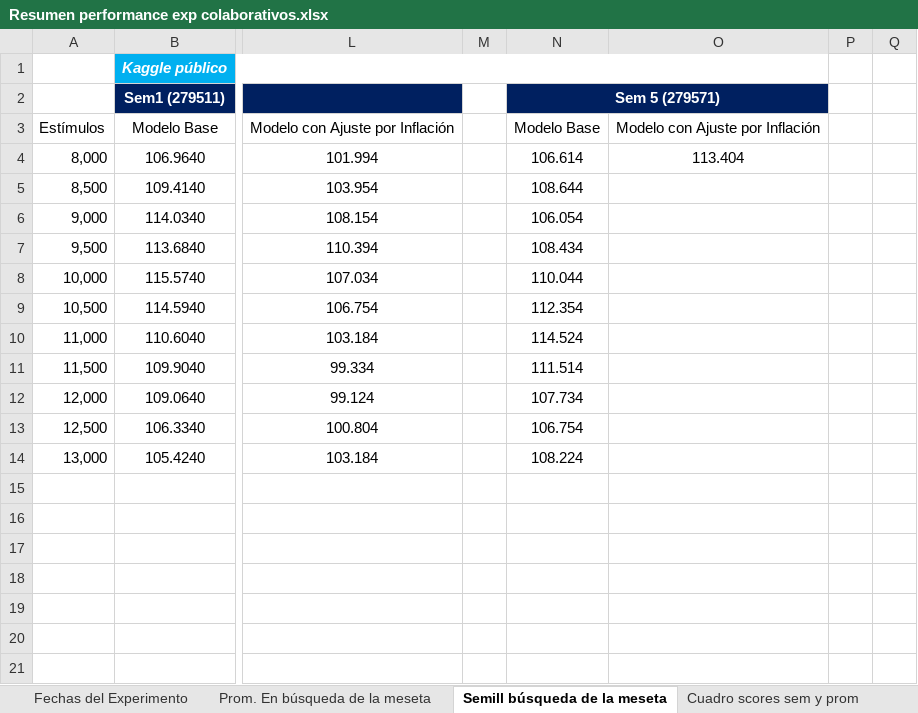
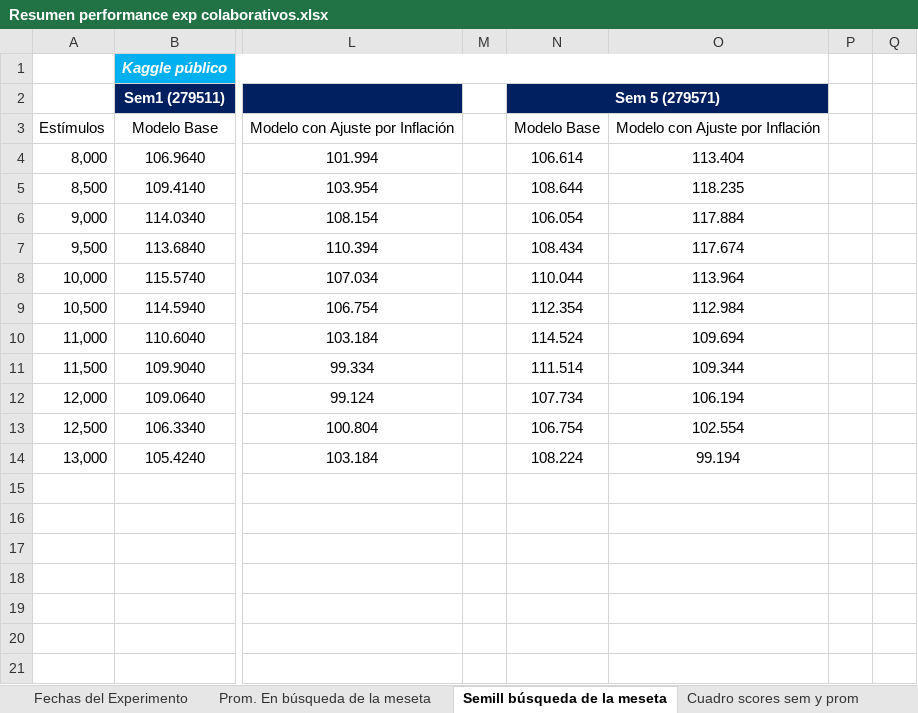
Before and after one commit to germanpestchanker/dmeyf2023, an Excel workbook: German/Clase 10-11/Resumen Performance/Resumen performance exp colaborativos.xlsx, sheet Semill búsqueda de la meseta, drawn as a sheet; only a part is shown, gaps mark what is left out; values as stored, in another font and other column widths than the file's, no borders; charts and pictures not drawn; the diff names each change by its address in the sheet, - before the commit and + after, or states it on an @@ line.

```diff
--- a/German/Clase 10-11/Resumen Performance/Resumen performance exp colaborativos.xlsx (sheet Semill búsqueda de la meseta)
+++ b/German/Clase 10-11/Resumen Performance/Resumen performance exp colaborativos.xlsx (sheet Semill búsqueda de la meseta)
-O5: (empty)
+O5: 118.235
-O6: (empty)
+O6: 117.884
-O7: (empty)
+O7: 117.674
-O8: (empty)
+O8: 113.964
-O9: (empty)
+O9: 112.984
-O10: (empty)
+O10: 109.694
-O11: (empty)
+O11: 109.344
-O12: (empty)
+O12: 106.194
-O13: (empty)
+O13: 102.554
-O14: (empty)
+O14: 99.194
```
Also changed, not shown: sheet Cuadro scores sem y prom, sheet Prom. En búsqueda de la meseta, charts or pictures.
